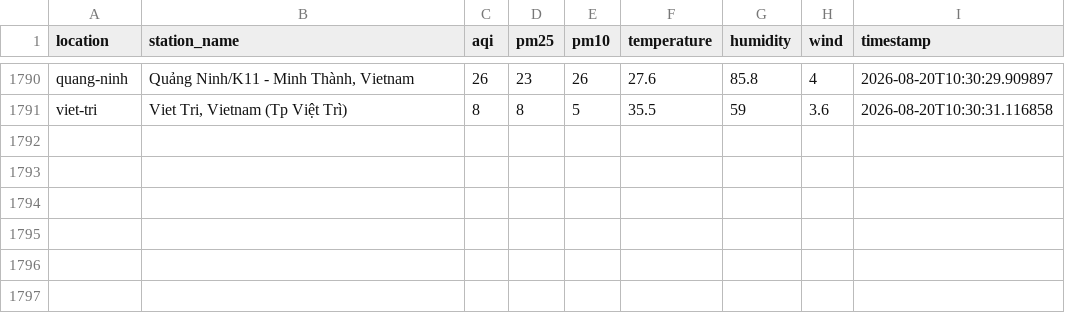
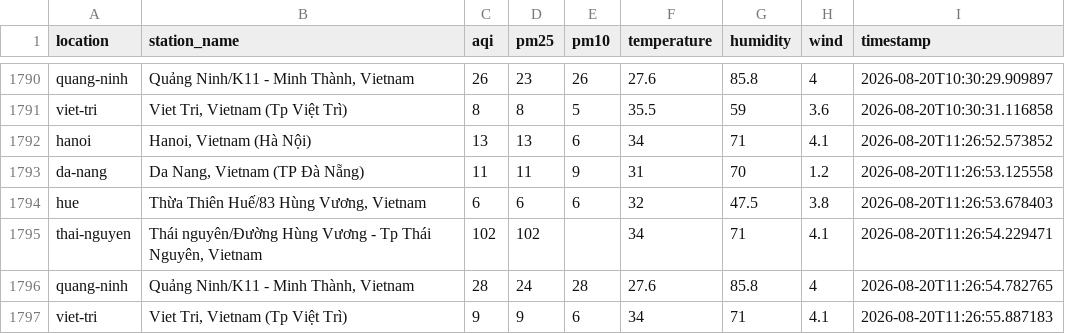
Before and after one commit to XD315/AeroPulse, a CSV file: data/api_data.csv, drawn as a sheet; only a part is shown, gaps mark what is left out; the diff names each change by its address in the sheet, - before the commit and + after, or states it on an @@ line.

```diff
--- a/data/api_data.csv
+++ b/data/api_data.csv
+row 1792: hanoi | Hanoi, Vietnam (Hà Nội) | 13 | 13 | 6 | 34 | 71 | 4.1 | 2026-08-20T11:26:52.573852
+row 1793: da-nang | Da Nang, Vietnam (TP Đà Nẵng) | 11 | 11 | 9 | 31 | 70 | 1.2 | 2026-08-20T11:26:53.125558
+row 1794: hue | Thừa Thiên Huế/83 Hùng Vương, Vietnam | 6 | 6 | 6 | 32 | 47.5 | 3.8 | 2026-08-20T11:26:53.678403
+row 1795: thai-nguyen | Thái nguyên/Đường Hùng Vương - Tp Thái Nguyên, Vietnam | 102 | 102 |  | 34 | 71 | 4.1 | 2026-08-20T11:26:54.229471
+row 1796: quang-ninh | Quảng Ninh/K11 - Minh Thành, Vietnam | 28 | 24 | 28 | 27.6 | 85.8 | 4 | 2026-08-20T11:26:54.782765
+row 1797: viet-tri | Viet Tri, Vietnam (Tp Việt Trì) | 9 | 9 | 6 | 34 | 71 | 4.1 | 2026-08-20T11:26:55.887183
```
